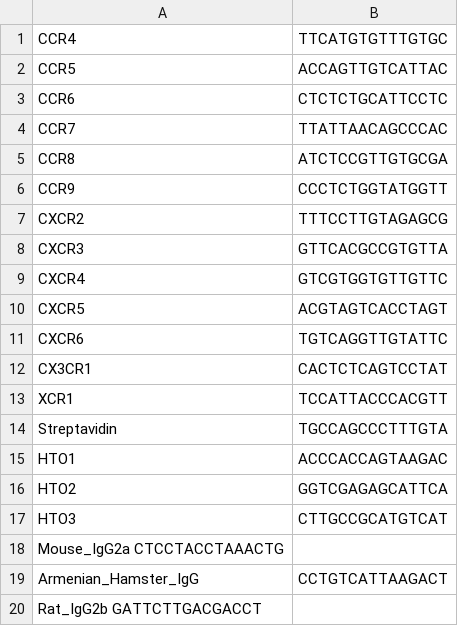
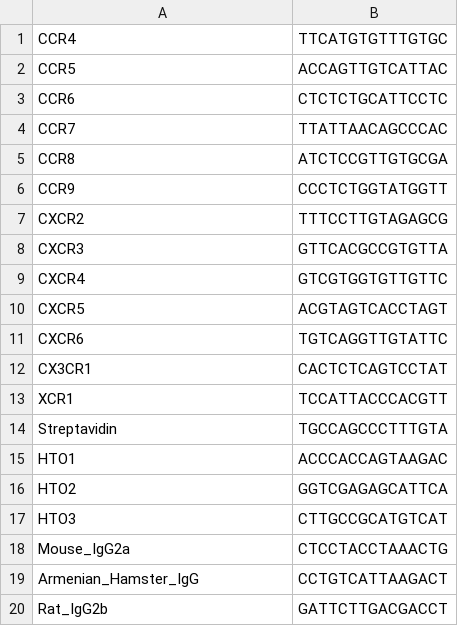
Before and after one commit to smped/20230524_Comerford_CITESeq, a TSV file: data/external/adt.tsv, drawn as a sheet.

Commit message:
Corrected missing tab symbols

```diff
--- a/data/external/adt.tsv
+++ b/data/external/adt.tsv
@@ -17,4 +17,4 @@ HTO2	GGTCGAGAGCATTCA
 HTO3	CTTGCCGCATGTCAT
-Mouse_IgG2a CTCCTACCTAAACTG
+Mouse_IgG2a	CTCCTACCTAAACTG
 Armenian_Hamster_IgG	CCTGTCATTAAGACT
-Rat_IgG2b GATTCTTGACGACCT
+Rat_IgG2b	GATTCTTGACGACCT
```
